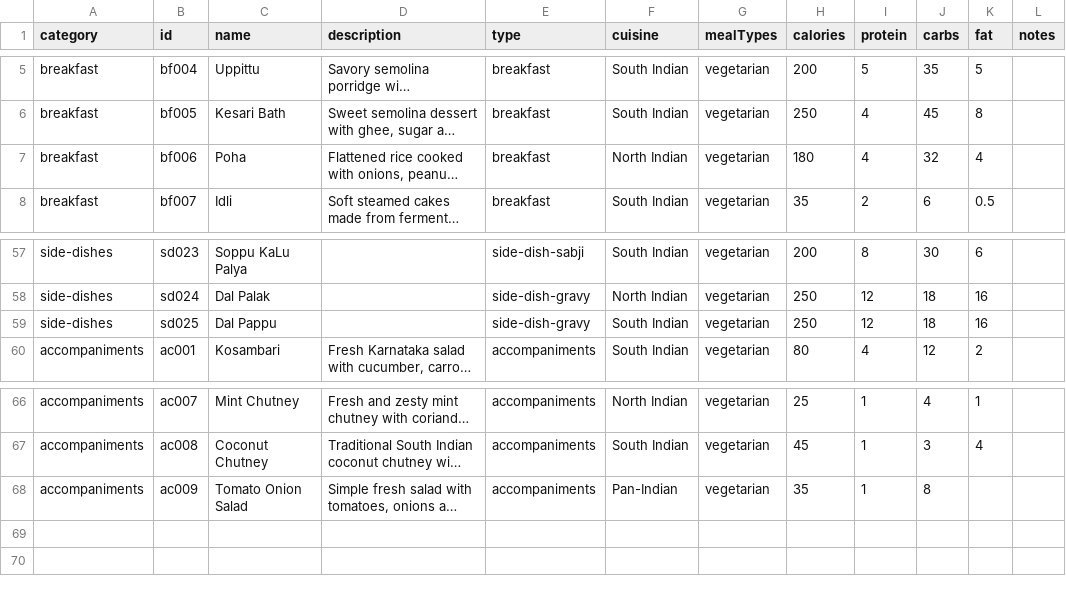
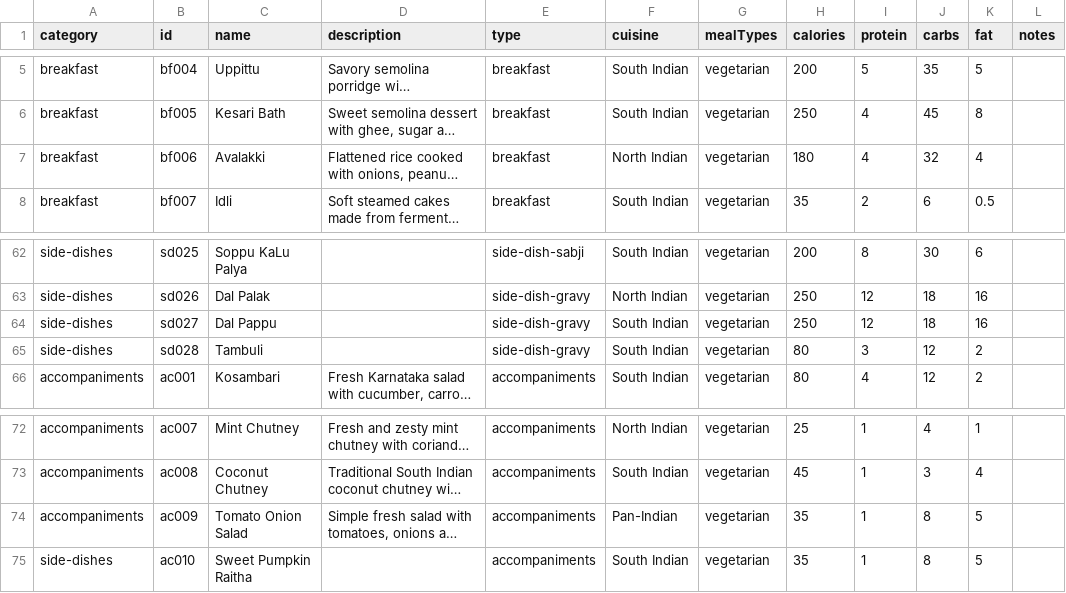
Before and after one commit to vikrambellur1612/Whats-Cooking, a CSV file: food-catalog-export.csv, drawn as a sheet; only a part is shown, gaps mark what is left out; long unchanged cells end in …; addresses are those after the commit; the diff covers the shown part only; the diff names each change by its address in the sheet, - before the commit and + after, or states it on an @@ line.

```diff
--- a/food-catalog-export.csv
+++ b/food-catalog-export.csv
-C7 (name): Poha
+C7 (name): Avalakki
-B62 (id): sd023
+B62 (id): sd025
-B63 (id): sd024
+B63 (id): sd026
-B64 (id): sd025
+B64 (id): sd027
+row 65: side-dishes | sd028 | Tambuli |  | side-dish-gravy | South Indian | vegetarian | 80 | 3 | 12 | 2
-K74 (fat): (empty)
+K74 (fat): 5
+row 75: side-dishes | ac010 | Sweet Pumpkin Raitha |  | accompaniments | South Indian | vegetarian | 35 | 1 | 8 | 5
```
Also changed, not shown: 5 added rows and 105 edited cells elsewhere in this file, 17 other files.
